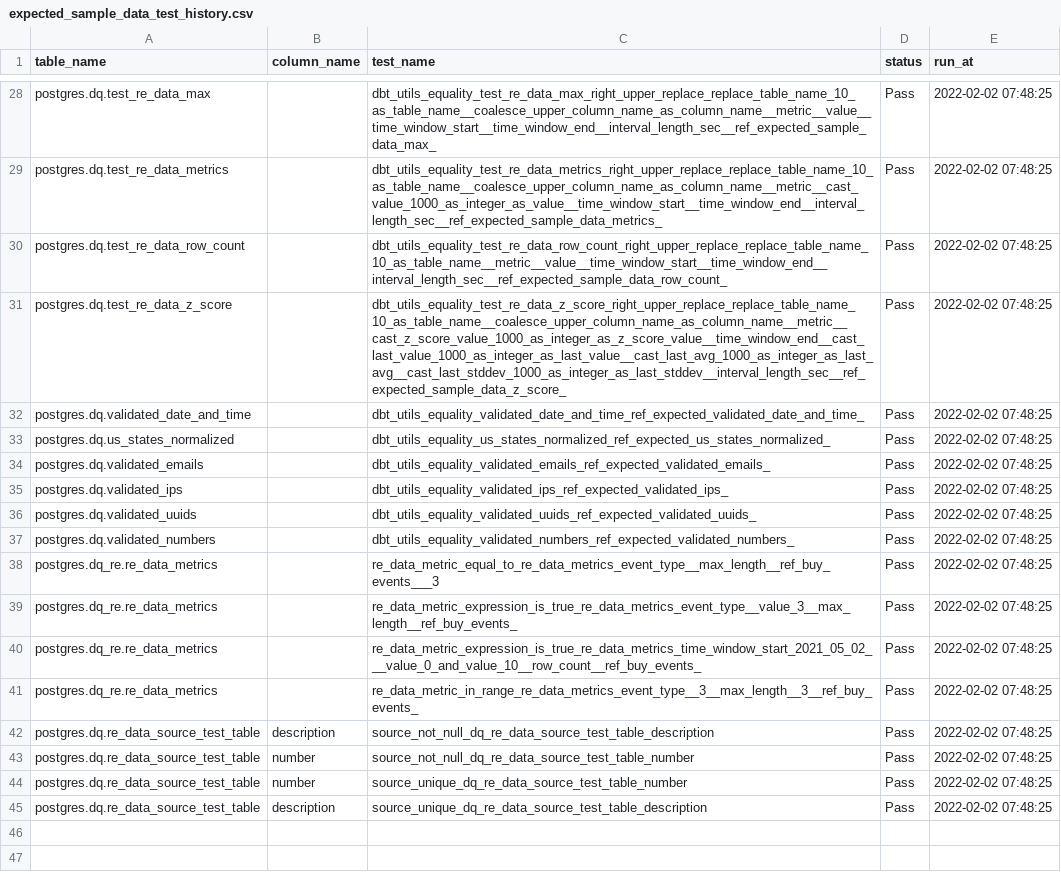
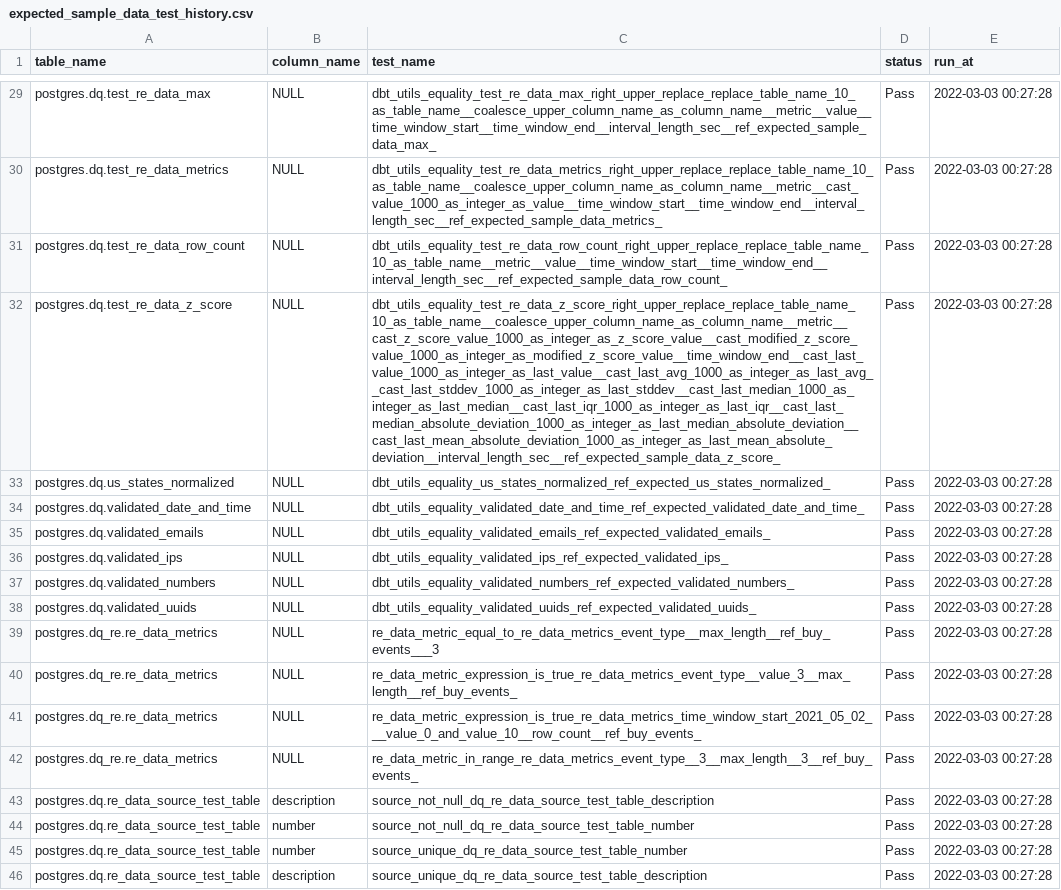
Before and after one commit to re-data/dbt-re-data, a CSV file: integration_tests/seeds/expected/expected_sample_data_test_history.csv, drawn as a sheet; only a part is shown, gaps mark what is left out; removed rows and columns are numbered as before the commit, all else as after; the diff covers the shown part only; the diff names each change by its address in the sheet, - before the commit and + after, or states it on an @@ line.

Commit message:
testing for re_data_anomalies and default config

```diff
--- a/integration_tests/seeds/expected/expected_sample_data_test_history.csv
+++ b/integration_tests/seeds/expected/expected_sample_data_test_history.csv
-B29:B32 (column_name): (empty)
+B29:B32 (column_name): NULL
-E29:E32 (run_at): 2022-02-02 07:48:25
+E29:E32 (run_at): 2022-03-03 00:27:28
-C32 (test_name): dbt_utils_equality_test_re_data_z_score_right_upper_replace_replace_table_name_10_as_table_name__coalesce_upper_column_name_as_column_name__metric__cast_z_score_value_1000_as_integer_as_z_score_value__time_window_end__cast_last_value_1000_as_integer_as_last_value__cast_last_avg_1000_as_integer_as_last_avg__cast_last_stddev_1000_as_integer_as_last_stddev__interval_length_sec__ref_expected_sample_data_z_score_
+C32 (test_name): dbt_utils_equality_test_re_data_z_score_right_upper_replace_replace_table_name_10_as_table_name__coalesce_upper_column_name_as_column_name__metric__cast_z_score_value_1000_as_integer_as_z_score_value__cast_modified_z_score_value_1000_as_integer_as_modified_z_score_value__time_window_end__cast_last_value_1000_as_integer_as_last_value__cast_last_avg_1000_as_integer_as_last_avg__cast_last_stddev_1000_as_integer_as_last_stddev__cast_last_median_1000_as_integer_as_last_median__cast_last_iqr_1000_as_integer_as_last_iqr__cast_last_median_absolute_deviation_1000_as_integer_as_last_median_absolute_deviation__cast_last_mean_absolute_deviation_1000_as_integer_as_last_mean_absolute_deviation__interval_length_sec__ref_expected_sample_data_z_score_
-row 32: postgres.dq.validated_date_and_time |  | dbt_utils_equality_validated_date_and_time_ref_expected_validated_date_and_time_ | Pass | 2022-02-02 07:48:25
-B33 (column_name): (empty)
+B33 (column_name): NULL
-E33 (run_at): 2022-02-02 07:48:25
+E33 (run_at): 2022-03-03 00:27:28
+row 34: postgres.dq.validated_date_and_time | NULL | dbt_utils_equality_validated_date_and_time_ref_expected_validated_date_and_time_ | Pass | 2022-03-03 00:27:28
-B35:B36 (column_name): (empty)
+B35:B36 (column_name): NULL
-E35:E36 (run_at): 2022-02-02 07:48:25
+E35:E36 (run_at): 2022-03-03 00:27:28
-row 36: postgres.dq.validated_uuids |  | dbt_utils_equality_validated_uuids_ref_expected_validated_uuids_ | Pass | 2022-02-02 07:48:25
-B37 (column_name): (empty)
+B37 (column_name): NULL
-E37 (run_at): 2022-02-02 07:48:25
+E37 (run_at): 2022-03-03 00:27:28
+row 38: postgres.dq.validated_uuids | NULL | dbt_utils_equality_validated_uuids_ref_expected_validated_uuids_ | Pass | 2022-03-03 00:27:28
-B39:B42 (column_name): (empty)
+B39:B42 (column_name): NULL
-E39:E46 (run_at): 2022-02-02 07:48:25
+E39:E46 (run_at): 2022-03-03 00:27:28
```
Also changed, not shown: 8 added rows, 7 removed rows and 24 edited cells elsewhere in this file, 7 other files.
